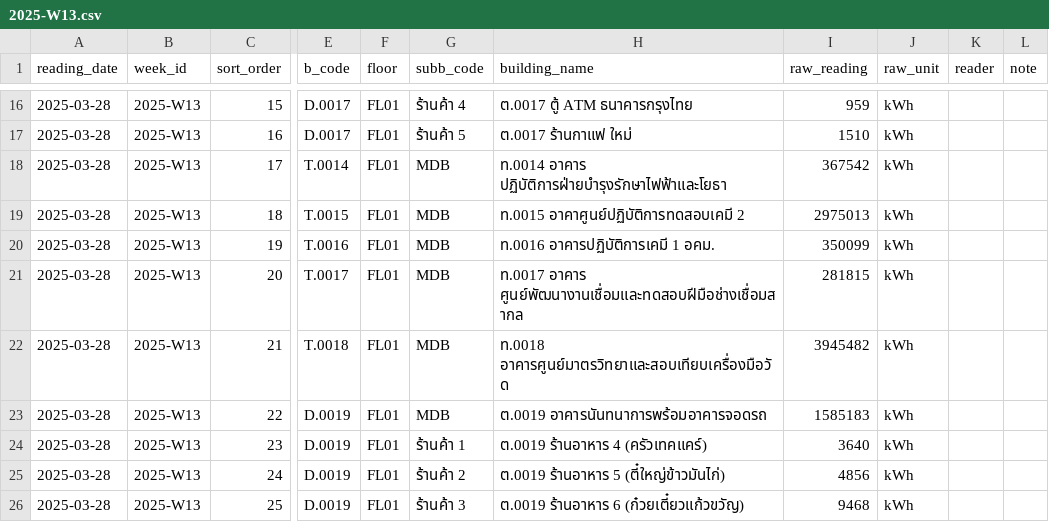
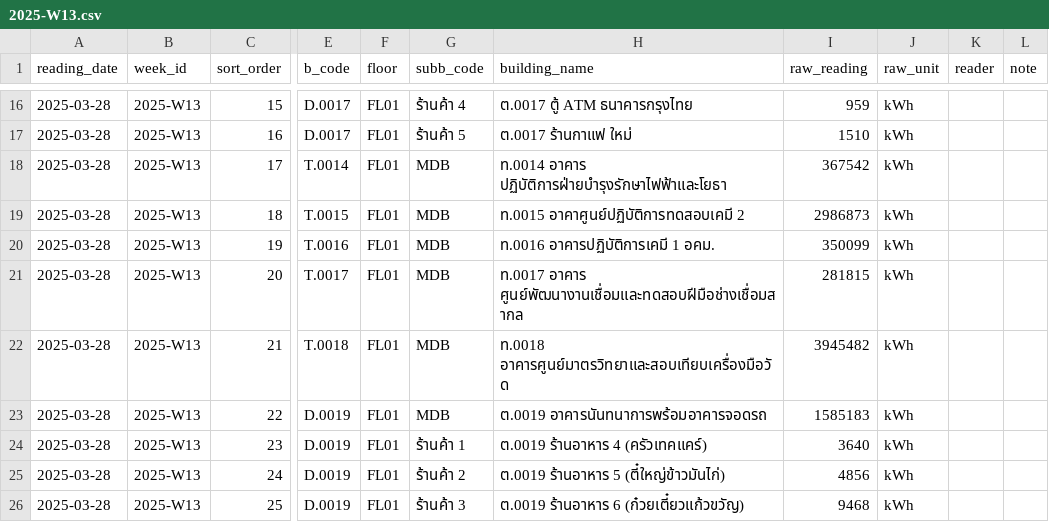
Before and after one commit to chayanee27/oil, a CSV file: forms/2025-W13.csv, drawn as a sheet; only a part is shown, gaps mark what is left out; the diff names each change by its address in the sheet, - before the commit and + after, or states it on an @@ line.

Commit message:
Update 2025-W13.csv

```diff
--- a/forms/2025-W13.csv
+++ b/forms/2025-W13.csv
-I19 (raw_reading): 2975013
+I19 (raw_reading): 2986873
```
